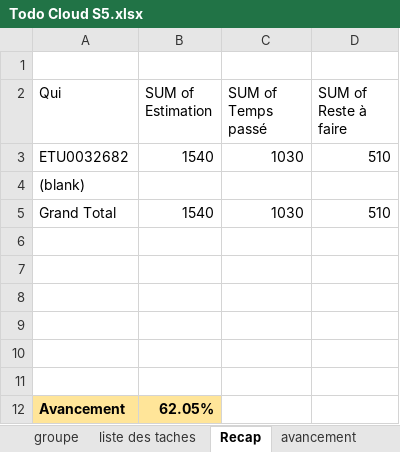
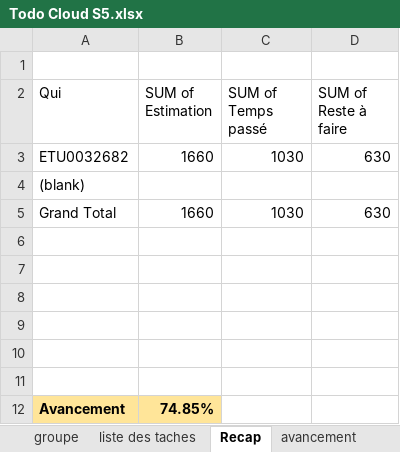
Before and after one commit to Harena-Git/prestashopReact, an Excel workbook: Todo Cloud S5.xlsx, sheet Recap, drawn as a sheet; values as stored, in another font and other column widths than the file's, no borders; the diff names each change by its address in the sheet, - before the commit and + after, or states it on an @@ line.

```diff
--- a/Todo Cloud S5.xlsx (sheet Recap)
+++ b/Todo Cloud S5.xlsx (sheet Recap)
-B3 (SUM of Estimation): 1540
+B3 (SUM of Estimation): 1660
-D3 (SUM of Reste à faire): 510
+D3 (SUM of Reste à faire): 630
-B5 (SUM of Estimation): 1540
+B5 (SUM of Estimation): 1660
-D5 (SUM of Reste à faire): 510
+D5 (SUM of Reste à faire): 630
-B12 (SUM of Estimation): 62.05%
+B12 (SUM of Estimation): 74.85%
```
Also changed, not shown: sheet liste des taches, sheet avancement, 15 other files.
